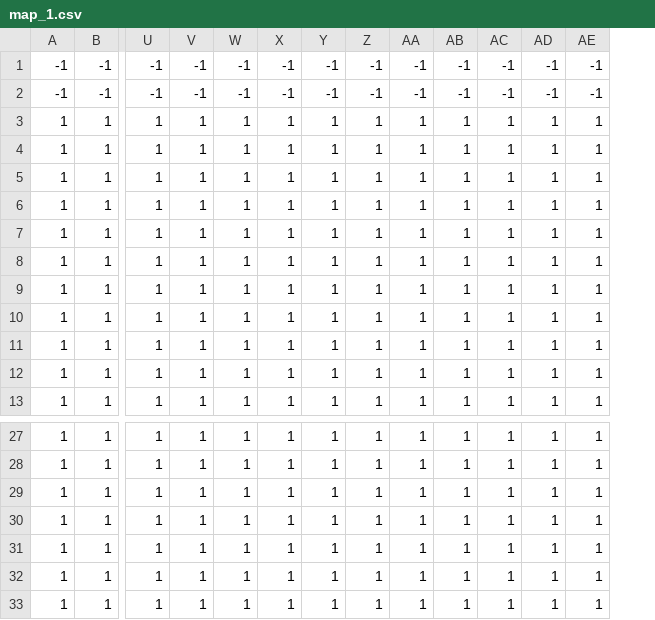
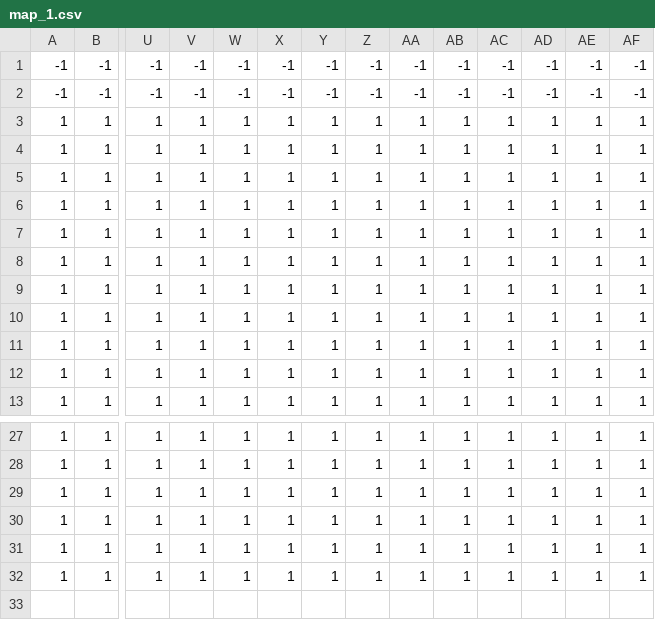
Before and after one commit to Mael-RABOT/RPG, a CSV file: maps/Maze/map_1.csv, drawn as a sheet; only a part is shown, gaps mark what is left out; removed rows and columns are numbered as before the commit, all else as after; rows hold the shown columns only; the diff names each change by its address in the sheet, - before the commit and + after, or states it on an @@ line.

Commit message:
edit maze generatio

```diff
--- a/maps/Maze/map_1.csv
+++ b/maps/Maze/map_1.csv
+column AF, rows 1-13: -1 | -1 | 1 | 1 | 1 | 1 | 1 | 1 | 1 | 1 | 1 | 1 | 1; rows 27-32: all 1
-row 33: 1 | 1 | 1 | 1 | 1 | 1 | 1 | 1 | 1 | 1 | 1 | 1 | 1
```
Also changed, not shown: maps/Maze/map_2.csv, 4 other files.
